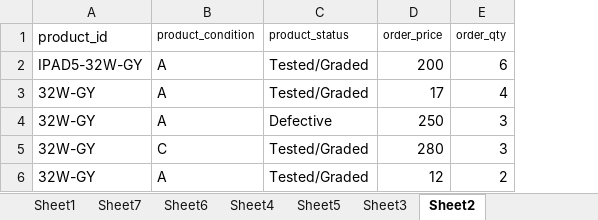
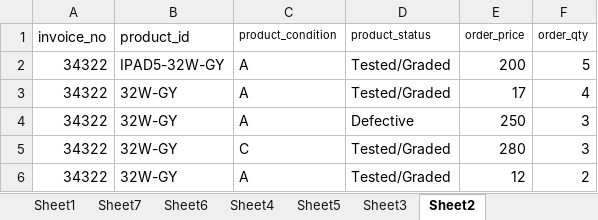
Before and after one commit to atunio/warehouse_erp, an Excel workbook: Import vender data new.xlsx, sheet Sheet2, drawn as a sheet; values as stored, in another font and other column widths than the file's, no borders; addresses are those after the commit; the diff names each change by its address in the sheet, - before the commit and + after, or states it on an @@ line.

```diff
--- a/Import vender data new.xlsx (sheet Sheet2)
+++ b/Import vender data new.xlsx (sheet Sheet2)
+column A (invoice_no), rows 2-6: all 34322
-F2 (order_qty): 6
+F2 (order_qty): 5
```
Also changed, not shown: 8 other files.
